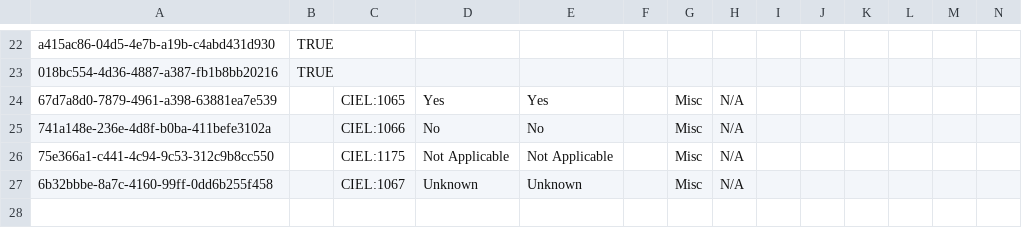
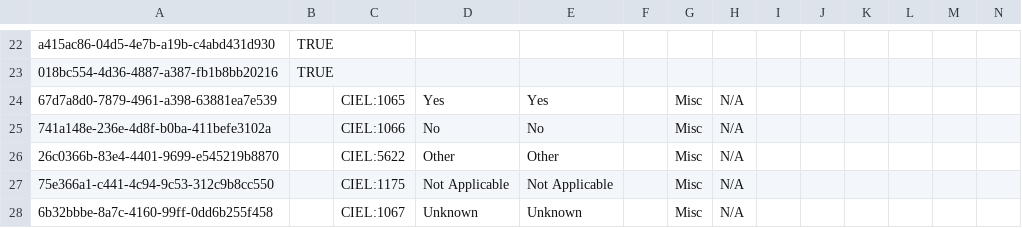
Before and after one commit to mekomsolutions/openmrs-config-haiti, a CSV file: configuration/concepts/misc.csv, drawn as a sheet; only a part is shown, gaps mark what is left out; rows hold the shown columns only; the diff names each change by its address in the sheet, - before the commit and + after, or states it on an @@ line.

Commit message:
Added others concept

```diff
--- a/configuration/concepts/misc.csv
+++ b/configuration/concepts/misc.csv
+row 26: 26c0366b-83e4-4401-9699-e545219b8870 |  | CIEL:5622 | Other | Other |  | Misc | N/A
```
